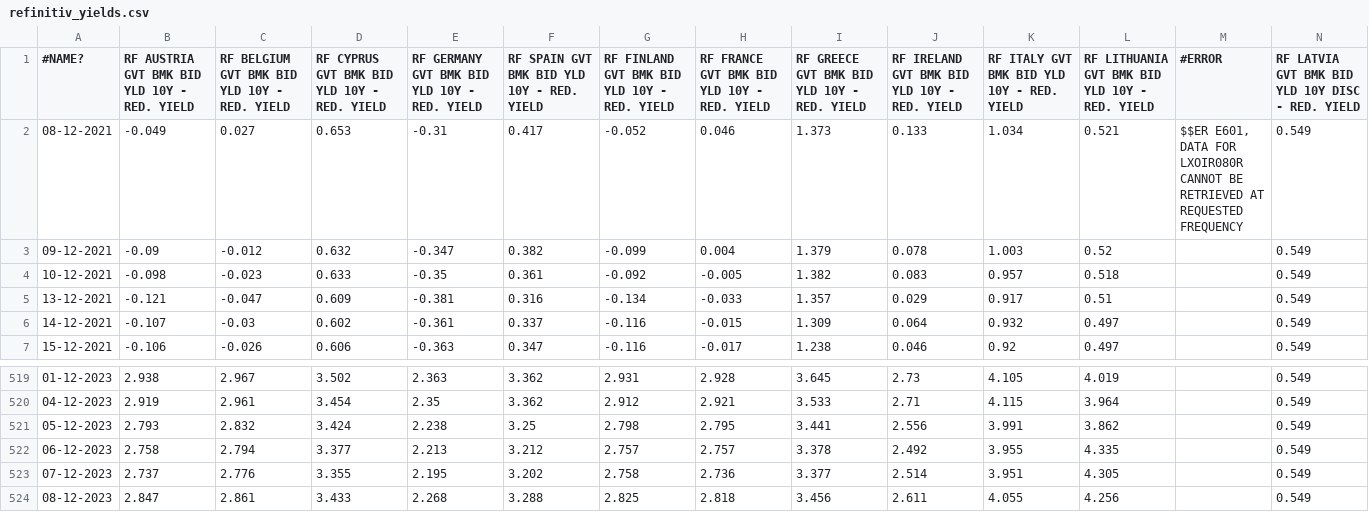
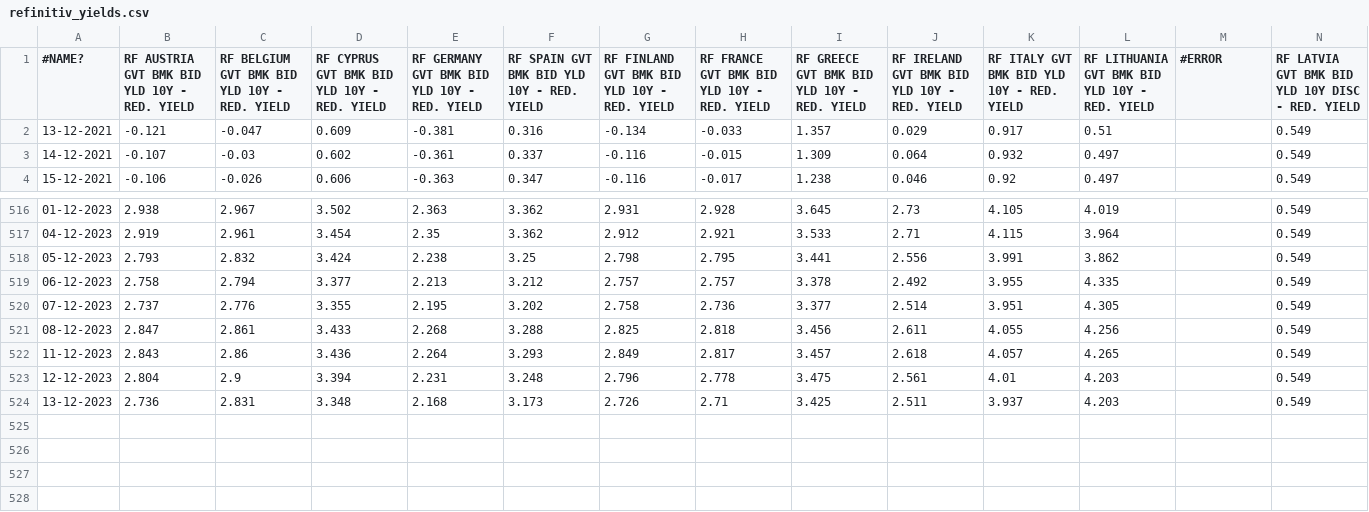
Before and after one commit to devpra1999/Fundament-Pricing-of-Euro-Area-Bonds, a CSV file: refinitiv_yields.csv, drawn as a sheet; only a part is shown, gaps mark what is left out; removed rows and columns are numbered as before the commit, all else as after; rows hold the shown columns only; the diff names each change by its address in the sheet, - before the commit and + after, or states it on an @@ line.

Commit message:
Update refinitiv_yields.csv

```diff
--- a/refinitiv_yields.csv
+++ b/refinitiv_yields.csv
-row 2: 08-12-2021 | -0.049 | 0.027 | 0.653 | -0.31 | 0.417 | -0.052 | 0.046 | 1.373 | 0.133 | 1.034 | 0.521 | $$ER E601, DATA FOR LXOIR080R CANNOT BE RETRIEVED AT REQUESTED FREQUENCY | 0.549
-row 3: 09-12-2021 | -0.09 | -0.012 | 0.632 | -0.347 | 0.382 | -0.099 | 0.004 | 1.379 | 0.078 | 1.003 | 0.52 |  | 0.549
-row 4: 10-12-2021 | -0.098 | -0.023 | 0.633 | -0.35 | 0.361 | -0.092 | -0.005 | 1.382 | 0.083 | 0.957 | 0.518 |  | 0.549
+row 522: 11-12-2023 | 2.843 | 2.86 | 3.436 | 2.264 | 3.293 | 2.849 | 2.817 | 3.457 | 2.618 | 4.057 | 4.265 |  | 0.549
+row 523: 12-12-2023 | 2.804 | 2.9 | 3.394 | 2.231 | 3.248 | 2.796 | 2.778 | 3.475 | 2.561 | 4.01 | 4.203 |  | 0.549
+row 524: 13-12-2023 | 2.736 | 2.831 | 3.348 | 2.168 | 3.173 | 2.726 | 2.71 | 3.425 | 2.511 | 3.937 | 4.203 |  | 0.549
```
